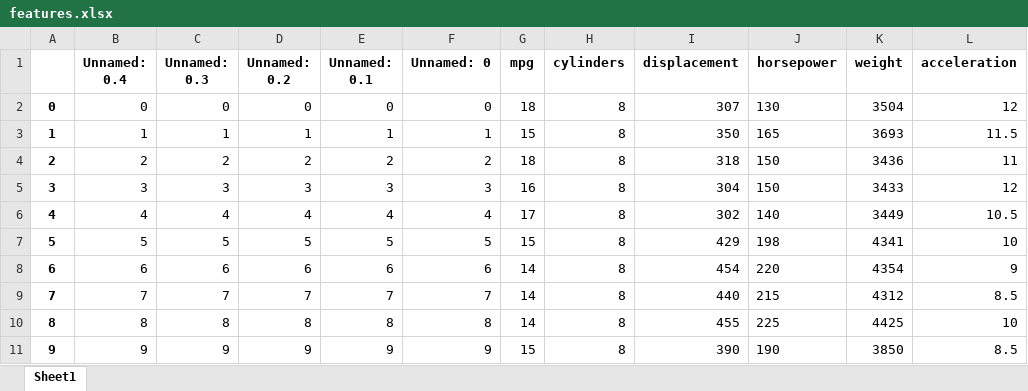
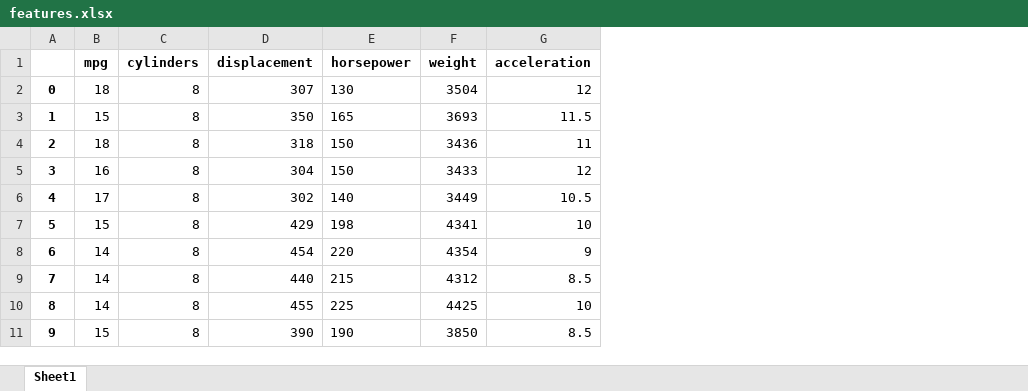
Before and after one commit to maxroq/qtm151spring2023, an Excel workbook: Lecture 07/data/features.xlsx, sheet Sheet1, drawn as a sheet; only a part is shown; values as stored, in another font and other column widths than the file's, no borders; the diff names each change by its address in the sheet, - before the commit and + after, or states it on an @@ line.

```diff
--- a/Lecture 07/data/features.xlsx (sheet Sheet1)
+++ b/Lecture 07/data/features.xlsx (sheet Sheet1)
-column B (Unnamed: 0.4), rows 2-11: 0 | 1 | 2 | 3 | 4 | 5 | 6 | 7 | 8 | 9
-column C (Unnamed: 0.3), rows 2-11: 0 | 1 | 2 | 3 | 4 | 5 | 6 | 7 | 8 | 9
-column D (Unnamed: 0.2), rows 2-11: 0 | 1 | 2 | 3 | 4 | 5 | 6 | 7 | 8 | 9
-column E (Unnamed: 0.1), rows 2-11: 0 | 1 | 2 | 3 | 4 | 5 | 6 | 7 | 8 | 9
-column F (Unnamed: 0), rows 2-11: 0 | 1 | 2 | 3 | 4 | 5 | 6 | 7 | 8 | 9
```
Also changed, not shown: Lecture 07/data/features_stored.xlsx, 3 other files.
